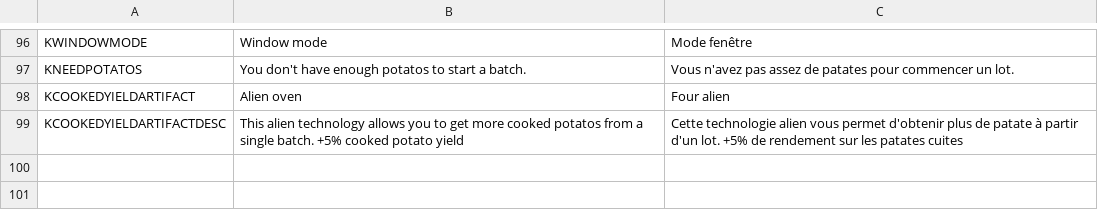
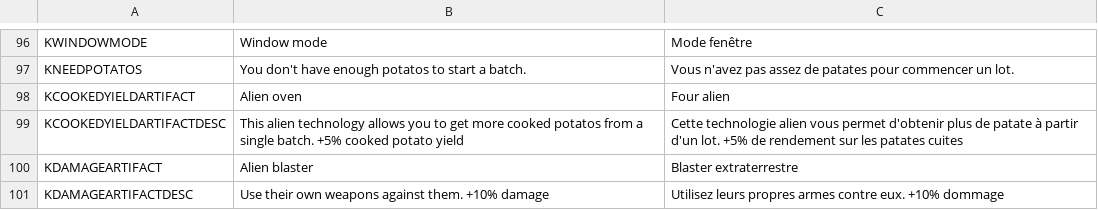
Before and after one commit to liperium/Agronauts, a CSV file: Localization/translation.csv, drawn as a sheet; only a part is shown, gaps mark what is left out; the diff names each change by its address in the sheet, - before the commit and + after, or states it on an @@ line.

Commit message:
Refonte du nombre de dommage + new artifact !

```diff
--- a/Localization/translation.csv
+++ b/Localization/translation.csv
+row 100: KDAMAGEARTIFACT | Alien blaster | Blaster extraterrestre
+row 101: KDAMAGEARTIFACTDESC | Use their own weapons against them. +10% damage | Utilisez leurs propres armes contre eux. +10% dommage
```
Also changed, not shown: 6 other files.
